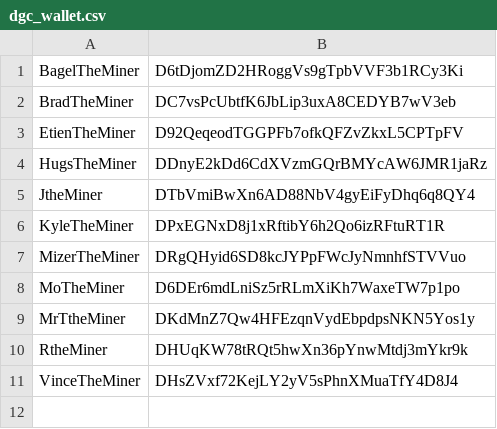
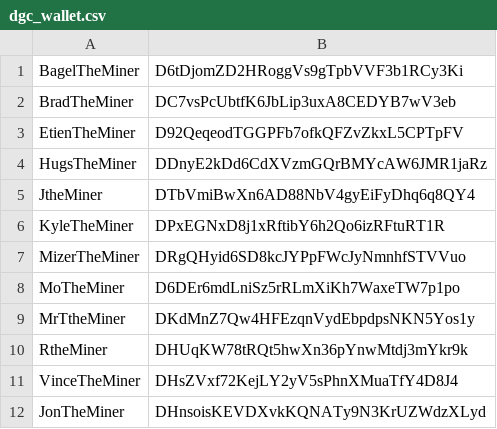
Before and after one commit to T-rav/MinerT, a CSV file: php/dgc_wallet.csv, drawn as a sheet; the diff names each change by its address in the sheet, - before the commit and + after, or states it on an @@ line.

```diff
--- a/php/dgc_wallet.csv
+++ b/php/dgc_wallet.csv
+row 12: JonTheMiner | DHnsoisKEVDXvkKQNATy9N3KrUZWdzXLyd
```
Also changed, not shown: php/btc_wallet.csv, php/doge_wallet.csv, 7 other files.
